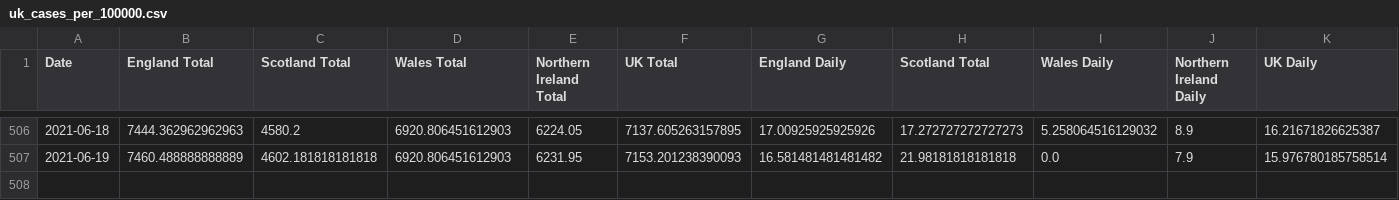
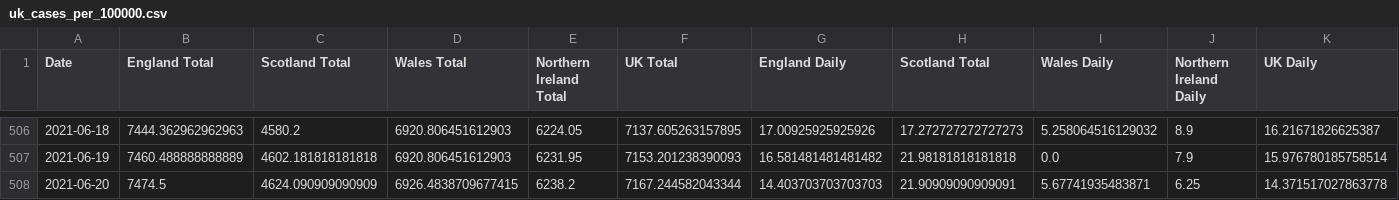
Before and after one commit to robertgauld/scotland-covid19-data, a CSV file: public/uk_cases_per_100000.csv, drawn as a sheet; only a part is shown, gaps mark what is left out.

```diff
--- a/public/uk_cases_per_100000.csv
+++ b/public/uk_cases_per_100000.csv
@@ -507 +507,2 @@ Date,England Total,Scotland Total,Wales Total,Northern Ireland Total,UK Total,En
 2021-06-19,7460.488888888889,4602.181818181818,6920.806451612903,6231.95,7153.201238390093,16.581481481481482,21.98181818181818,0.0,7.9,15.976780185758514
+2021-06-20,7474.5,4624.090909090909,6926.4838709677415,6238.2,7167.244582043344,14.403703703703703,21.90909090909091,5.67741935483871,6.25,14.371517027863778
```
Also changed, not shown: public/england_per_100000.csv, public/northern_ireland_per_100000.csv, 50 other files.
